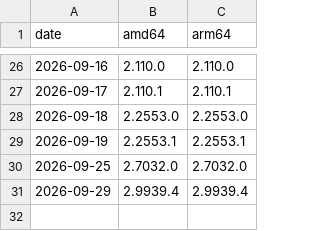
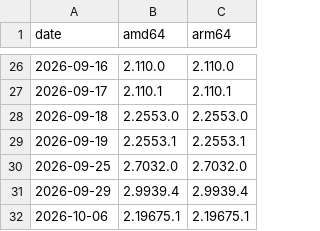
Before and after one commit to AmirulAndalib/claude-desktop-debian, a TSV file: official-pool-versions.tsv, drawn as a sheet; only a part is shown, gaps mark what is left out.

```diff
--- a/official-pool-versions.tsv
+++ b/official-pool-versions.tsv
@@ -31 +31,2 @@ date	amd64	arm64
 2026-09-29	2.9939.4	2.9939.4
+2026-10-06	2.19675.1	2.19675.1
```
